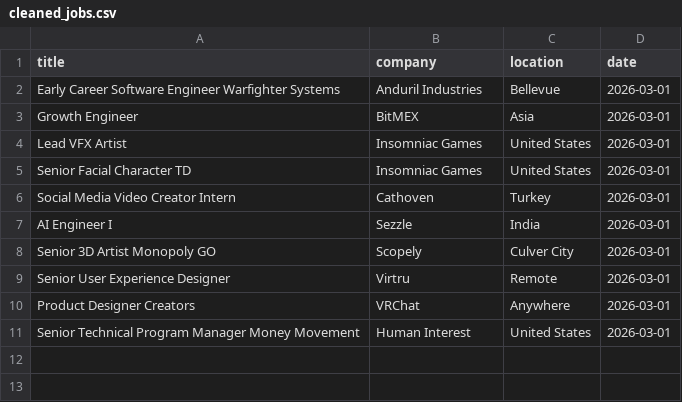
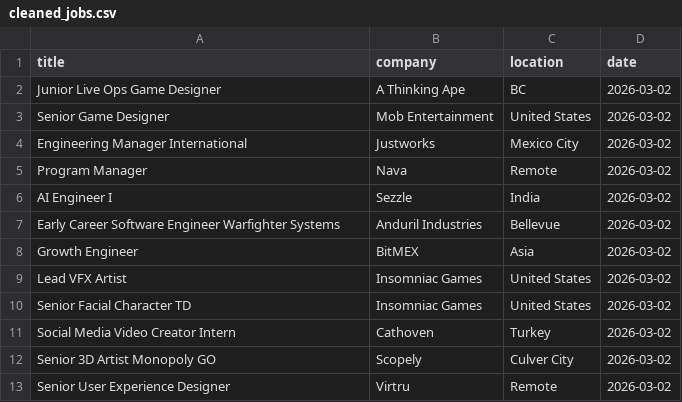
Before and after one commit to vvreddy4/Data-pipeline, a CSV file: data/cleaned_jobs.csv, drawn as a sheet.

Commit message:
Daily job data update

```diff
--- a/data/cleaned_jobs.csv
+++ b/data/cleaned_jobs.csv
@@ -1,11 +1,13 @@
 title,company,location,date
-Early Career Software Engineer Warfighter Systems,Anduril Industries,Bellevue,2026-03-01
-Growth Engineer,BitMEX,Asia,2026-03-01
-Lead VFX Artist,Insomniac Games,United States,2026-03-01
-Senior Facial Character TD,Insomniac Games,United States,2026-03-01
-Social Media Video Creator Intern,Cathoven,Turkey,2026-03-01
-AI Engineer I,Sezzle,India,2026-03-01
-Senior 3D Artist Monopoly GO,Scopely,Culver City,2026-03-01
-Senior User Experience Designer,Virtru,Remote,2026-03-01
-Product Designer Creators,VRChat,Anywhere,2026-03-01
-Senior Technical Program Manager Money Movement,Human Interest,United States,2026-03-01
+Junior Live Ops Game Designer,A Thinking Ape,BC,2026-03-02
+Senior Game Designer,Mob Entertainment,United States,2026-03-02
+Engineering Manager International,Justworks,Mexico City,2026-03-02
+Program Manager,Nava,Remote,2026-03-02
+AI Engineer I,Sezzle,India,2026-03-02
+Early Career Software Engineer Warfighter Systems,Anduril Industries,Bellevue,2026-03-02
+Growth Engineer,BitMEX,Asia,2026-03-02
+Lead VFX Artist,Insomniac Games,United States,2026-03-02
+Senior Facial Character TD,Insomniac Games,United States,2026-03-02
+Social Media Video Creator Intern,Cathoven,Turkey,2026-03-02
+Senior 3D Artist Monopoly GO,Scopely,Culver City,2026-03-02
+Senior User Experience Designer,Virtru,Remote,2026-03-02
```
Also changed, not shown: data/raw_jobs.csv.
